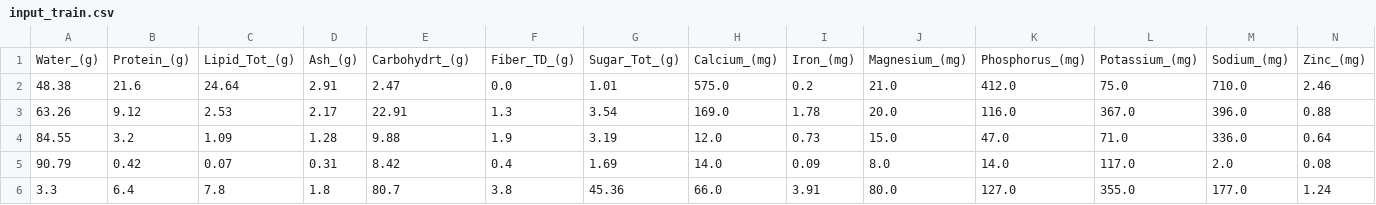
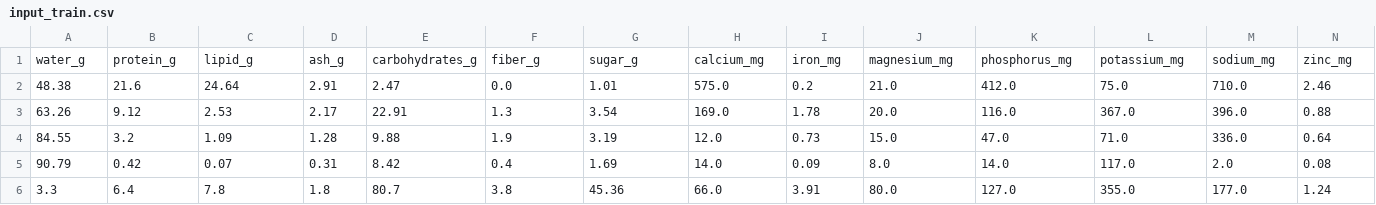
Before and after one commit to ClassNeuralNetwork/prediction_calories, a CSV file: prediction_calories/dataset/train/input_train.csv, drawn as a sheet; only a part is shown; removed rows and columns are numbered as before the commit, all else as after; rows hold the shown columns only; the diff names each change by its address in the sheet, - before the commit and + after, or states it on an @@ line.

```diff
--- a/prediction_calories/dataset/train/input_train.csv
+++ b/prediction_calories/dataset/train/input_train.csv
-row 1: Water_(g) | Protein_(g) | Lipid_Tot_(g) | Ash_(g) | Carbohydrt_(g) | Fiber_TD_(g) | Sugar_Tot_(g) | Calcium_(mg) | Iron_(mg) | Magnesium_(mg) | Phosphorus_(mg) | Potassium_(mg) | Sodium_(mg) | Zinc_(mg)
+row 1: water_g | protein_g | lipid_g | ash_g | carbohydrates_g | fiber_g | sugar_g | calcium_mg | iron_mg | magnesium_mg | phosphorus_mg | potassium_mg | sodium_mg | zinc_mg
```
Also changed, not shown: prediction_calories/dataset/train/output_train.csv, 10 other files.
